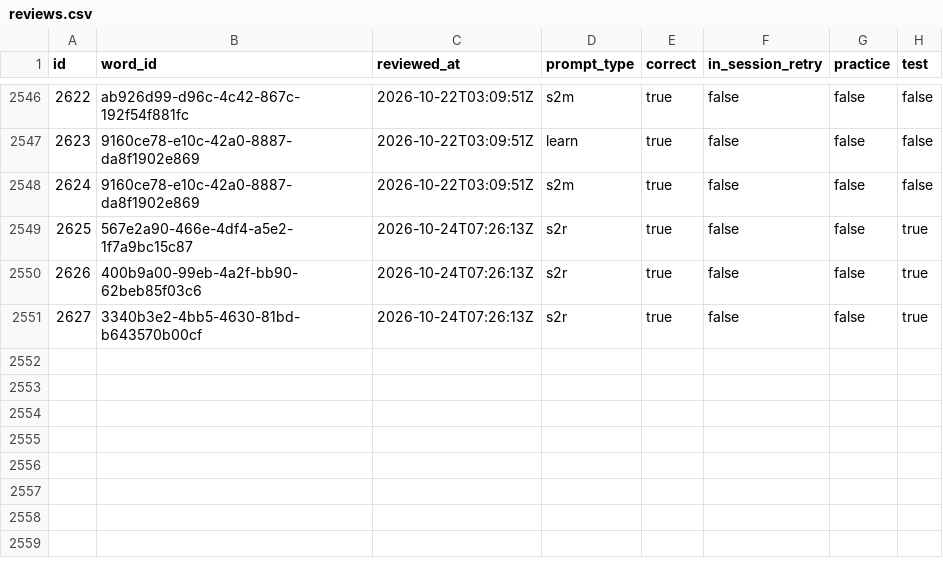
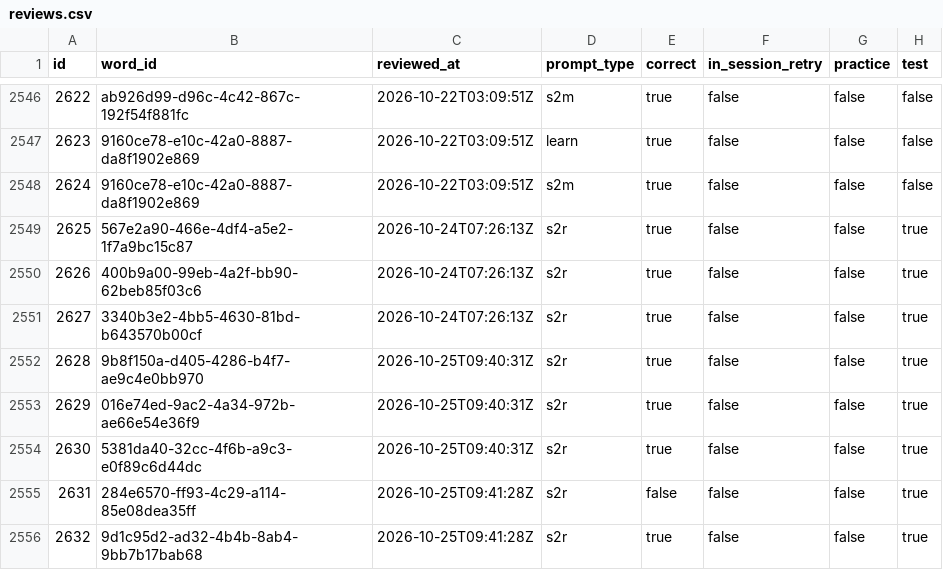
Before and after one commit to GiToon10100011/N2_vocab_study, a CSV file: backups/reviews.csv, drawn as a sheet; only a part is shown, gaps mark what is left out; the diff names each change by its address in the sheet, - before the commit and + after, or states it on an @@ line.

```diff
--- a/backups/reviews.csv
+++ b/backups/reviews.csv
+row 2552: 2628 | 9b8f150a-d405-4286-b4f7-ae9c4e0bb970 | 2026-10-25T09:40:31Z | s2r | true | false | false | true
+row 2553: 2629 | 016e74ed-9ac2-4a34-972b-ae66e54e36f9 | 2026-10-25T09:40:31Z | s2r | true | false | false | true
+row 2554: 2630 | 5381da40-32cc-4f6b-a9c3-e0f89c6d44dc | 2026-10-25T09:40:31Z | s2r | true | false | false | true
+row 2555: 2631 | 284e6570-ff93-4c29-a114-85e08dea35ff | 2026-10-25T09:41:28Z | s2r | false | false | false | true
+row 2556: 2632 | 9d1c95d2-ad32-4b4b-8ab4-9bb7b17bab68 | 2026-10-25T09:41:28Z | s2r | true | false | false | true
```
Also changed, not shown: backups/words.csv, 1 other file.
